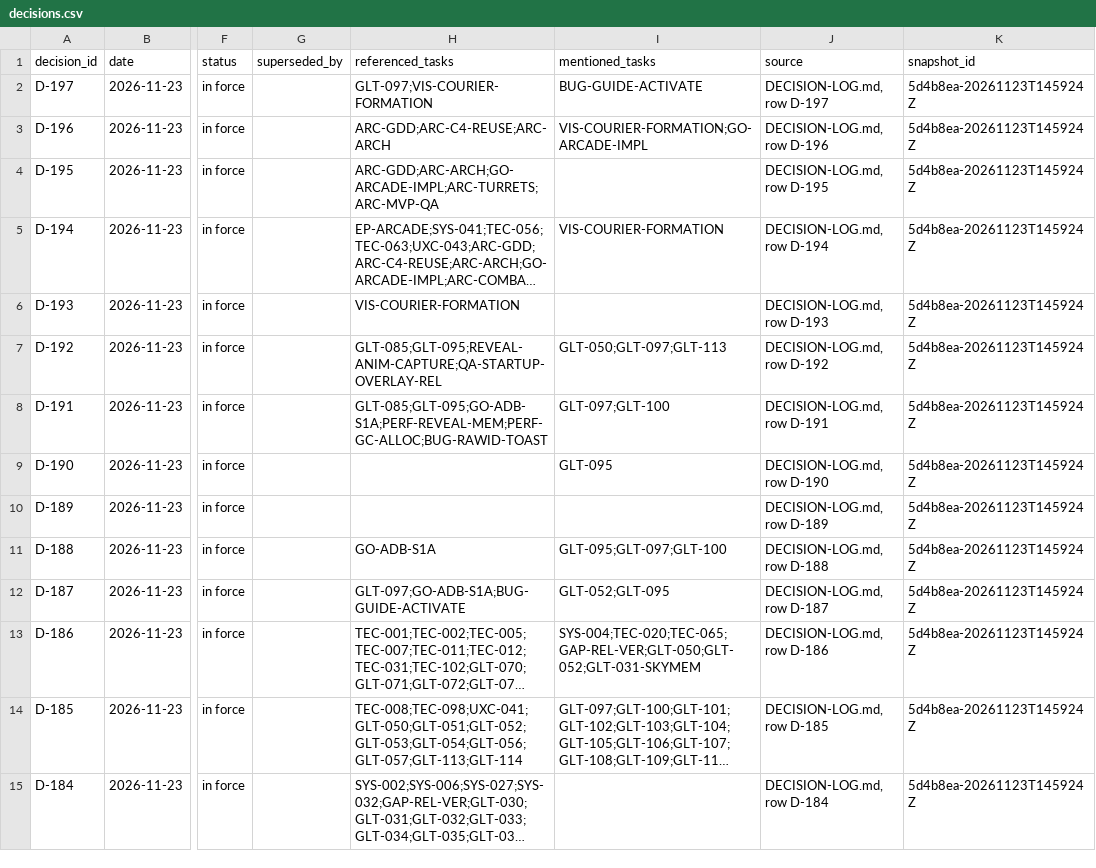
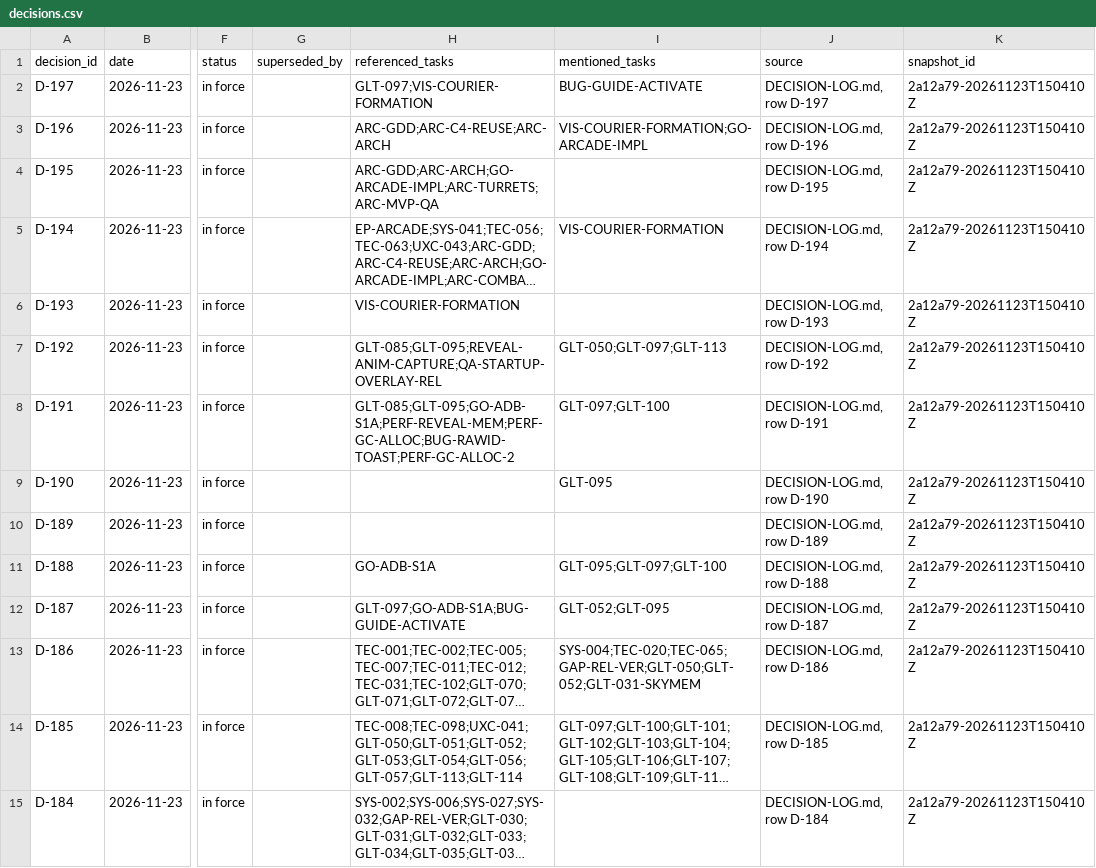
Before and after one commit to ksatriadipo/idle-space-courier-dashboard, a CSV file: data/decisions.csv, drawn as a sheet; only a part is shown, gaps mark what is left out; long unchanged cells end in …; the diff covers the shown part only; the diff names each change by its address in the sheet, - before the commit and + after, or states it on an @@ line.

```diff
--- a/data/decisions.csv
+++ b/data/decisions.csv
-K2:K15 (snapshot_id): 5d4b8ea-20261123T145924Z
+K2:K15 (snapshot_id): 2a12a79-20261123T150410Z
-H8 (referenced_tasks): GLT-085;GLT-095;GO-ADB-S1A;PERF-REVEAL-MEM;PERF-GC-ALLOC;BUG-RAWID-TOAST
+H8 (referenced_tasks): GLT-085;GLT-095;GO-ADB-S1A;PERF-REVEAL-MEM;PERF-GC-ALLOC;BUG-RAWID-TOAST;PERF-GC-ALLOC-2
```
Also changed, not shown: 166 edited cells elsewhere in this file, data/runs.csv, data/schedule.csv, 5 other files.
